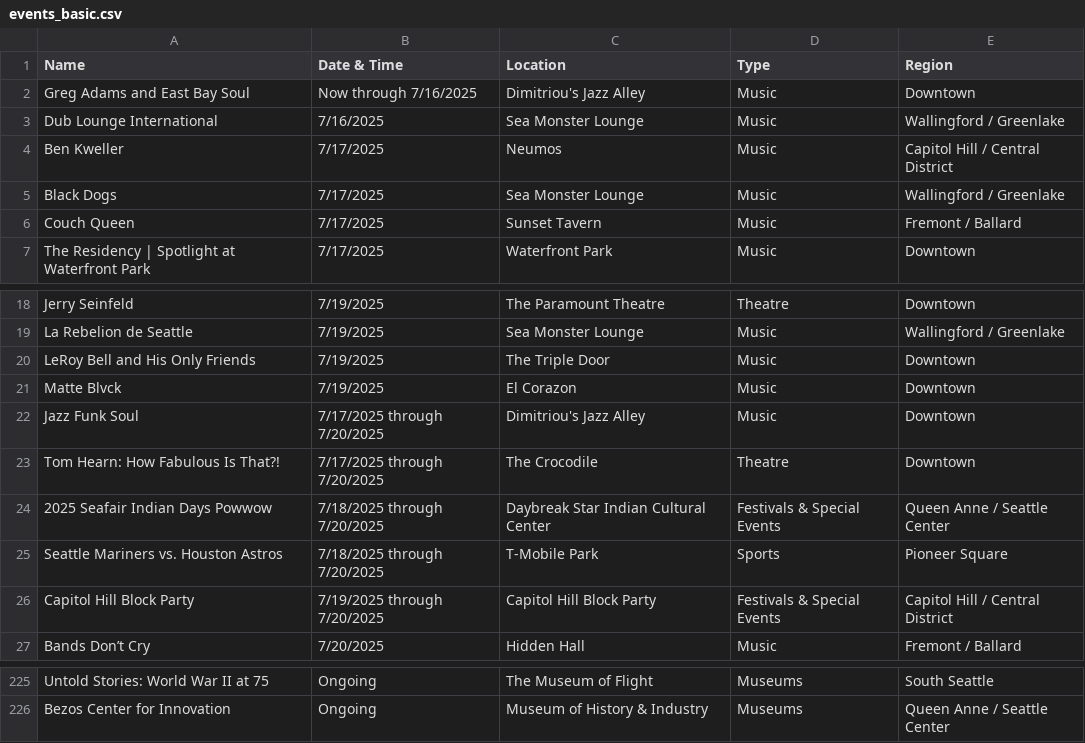
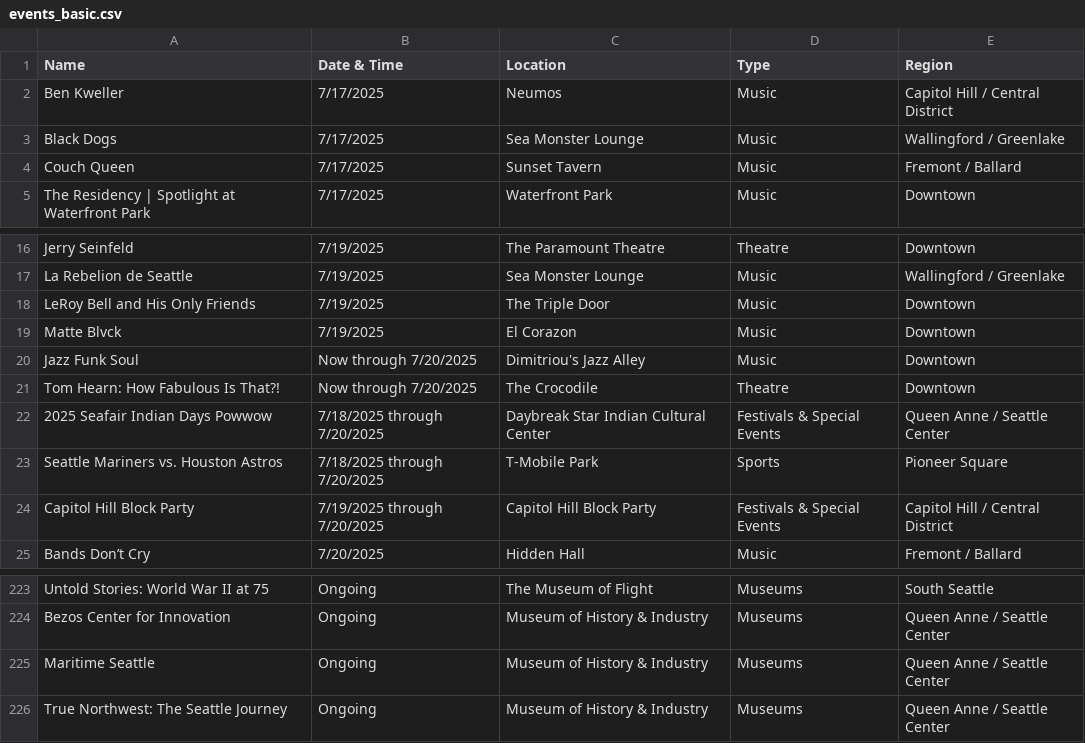
Before and after one commit to yeyfreya/TECHIN510_Lab4, a CSV file: events_basic.csv, drawn as a sheet; only a part is shown, gaps mark what is left out.

```diff
--- a/events_basic.csv
+++ b/events_basic.csv
@@ -1,4 +1,2 @@
 Name,Date & Time,Location,Type,Region
-Greg Adams and East Bay Soul,Now through 7/16/2025,Dimitriou's Jazz Alley,Music,Downtown
-Dub Lounge International,7/16/2025,Sea Monster Lounge,Music,Wallingford / Greenlake
 Ben Kweller,7/17/2025,Neumos,Music,Capitol Hill / Central District
@@ -21,4 +19,4 @@ LeRoy Bell and His Only Friends,7/19/2025,The Triple Door,Music,Downtown
 Matte Blvck,7/19/2025,El Corazon,Music,Downtown
-Jazz Funk Soul,7/17/2025 through 7/20/2025,Dimitriou's Jazz Alley,Music,Downtown
-Tom Hearn: How Fabulous Is That?!,7/17/2025 through 7/20/2025,The Crocodile,Theatre,Downtown
+Jazz Funk Soul,Now through 7/20/2025,Dimitriou's Jazz Alley,Music,Downtown
+Tom Hearn: How Fabulous Is That?!,Now through 7/20/2025,The Crocodile,Theatre,Downtown
 2025 Seafair Indian Days Powwow,7/18/2025 through 7/20/2025,Daybreak Star Indian Cultural Center,Festivals & Special Events,Queen Anne / Seattle Center
@@ -226 +224,3 @@ Untold Stories: World War II at 75,Ongoing,The Museum of Flight,Museums,South Se
 Bezos Center for Innovation,Ongoing,Museum of History & Industry,Museums,Queen Anne / Seattle Center
+Maritime Seattle,Ongoing,Museum of History & Industry,Museums,Queen Anne / Seattle Center
+True Northwest: The Seattle Journey,Ongoing,Museum of History & Industry,Museums,Queen Anne / Seattle Center
```
Also changed, not shown: events.csv, events_latlon.csv.
